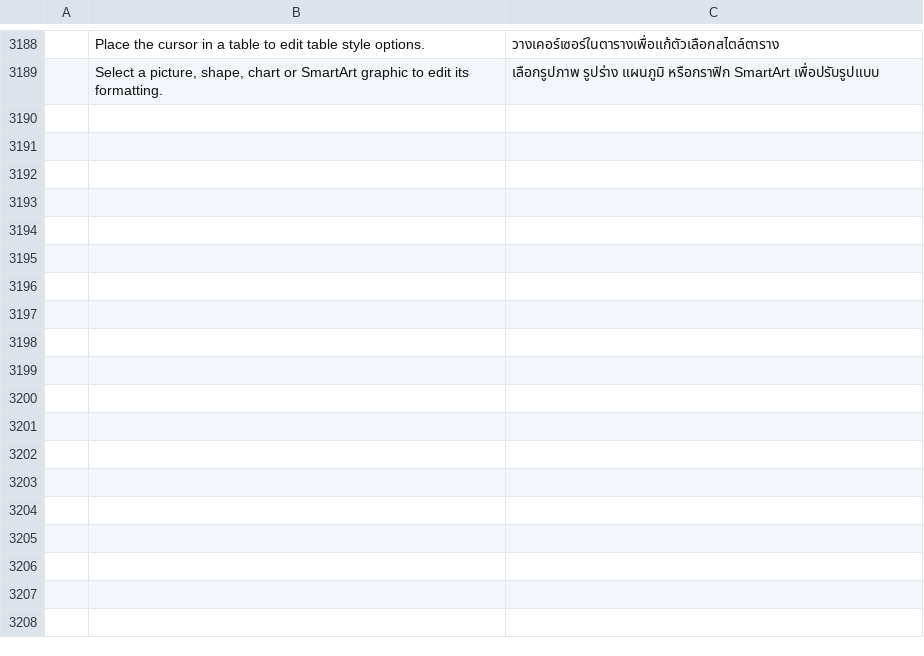
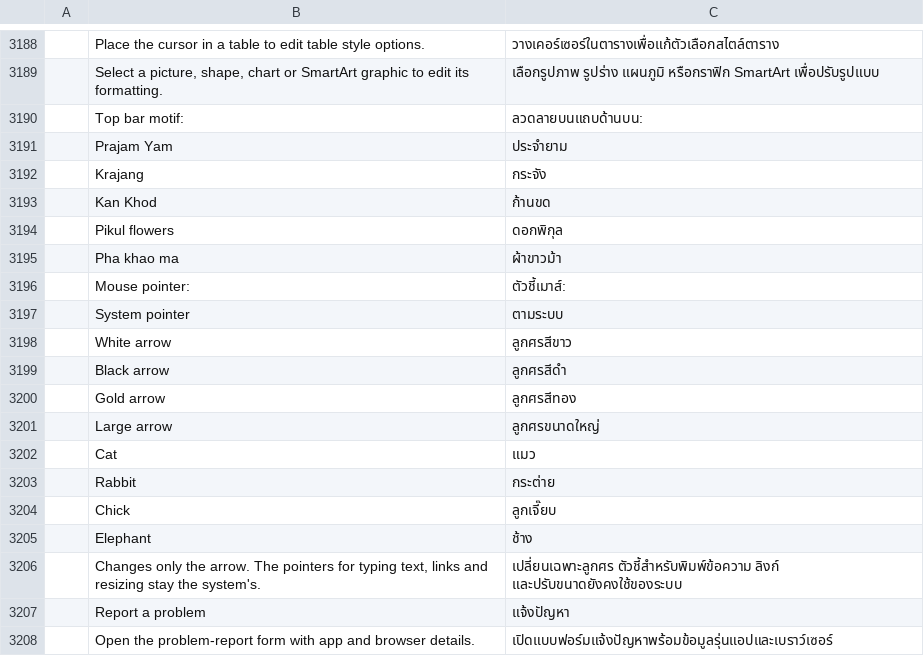
Before and after one commit to veevie55/doc4me, a TSV file: crates/ui-egui/src/i18n/th.tsv, drawn as a sheet; only a part is shown, gaps mark what is left out; the diff names each change by its address in the sheet, - before the commit and + after, or states it on an @@ line.

```diff
--- a/crates/ui-egui/src/i18n/th.tsv
+++ b/crates/ui-egui/src/i18n/th.tsv
+row 3190:  | Top bar motif: | ลวดลายบนแถบด้านบน:
+row 3191:  | Prajam Yam | ประจำยาม
+row 3192:  | Krajang | กระจัง
+row 3193:  | Kan Khod | ก้านขด
+row 3194:  | Pikul flowers | ดอกพิกุล
+row 3195:  | Pha khao ma | ผ้าขาวม้า
+row 3196:  | Mouse pointer: | ตัวชี้เมาส์:
+row 3197:  | System pointer | ตามระบบ
+row 3198:  | White arrow | ลูกศรสีขาว
+row 3199:  | Black arrow | ลูกศรสีดำ
+row 3200:  | Gold arrow | ลูกศรสีทอง
+row 3201:  | Large arrow | ลูกศรขนาดใหญ่
+row 3202:  | Cat | แมว
+row 3203:  | Rabbit | กระต่าย
+row 3204:  | Chick | ลูกเจี๊ยบ
+row 3205:  | Elephant | ช้าง
+row 3206:  | Changes only the arrow. The pointers for typing text, links and resizing stay the system's. | เปลี่ยนเฉพาะลูกศร ตัวชี้สำหรับพิมพ์ข้อความ ลิงก์ และปรับขนาดยังคงใช้ของระบบ
+row 3207:  | Report a problem | แจ้งปัญหา
+row 3208:  | Open the problem-report form with app and browser details. | เปิดแบบฟอร์มแจ้งปัญหาพร้อมข้อมูลรุ่นแอปและเบราว์เซอร์
```
Also changed, not shown: 24 other files.
